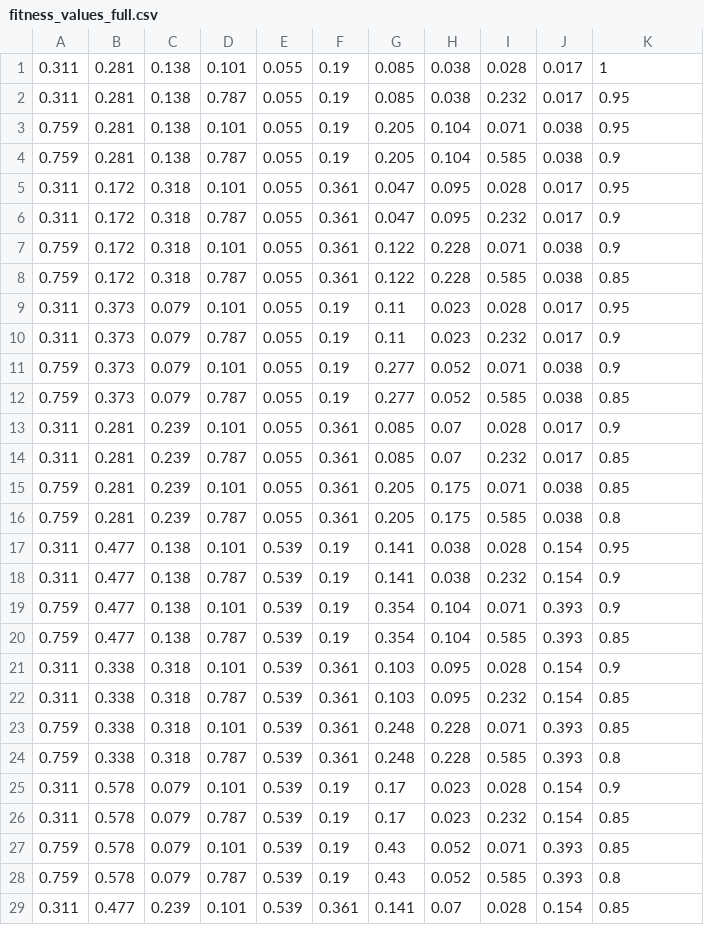
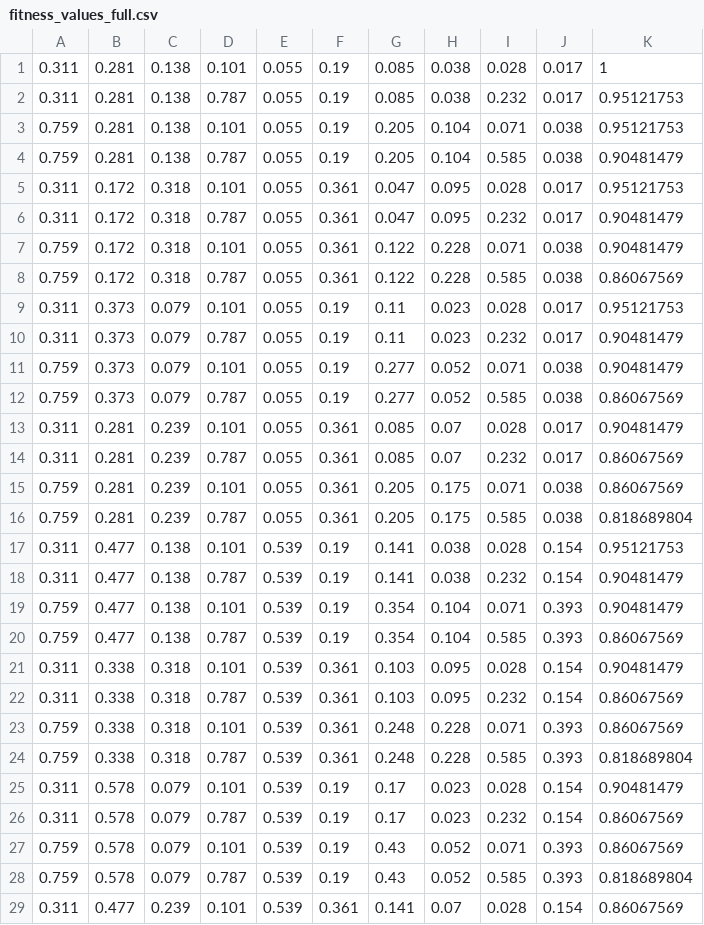
Before and after one commit to cjdjpj/malaria_mdr, a CSV file: data/fitness_values_full.csv, drawn as a sheet; only a part is shown; the diff covers the shown part only.

```diff
--- a/data/fitness_values_full.csv
+++ b/data/fitness_values_full.csv
@@ -1,29 +1,29 @@
 0.311,0.281,0.138,0.101,0.055,0.19,0.085,0.038,0.028,0.017,1
-0.311,0.281,0.138,0.787,0.055,0.19,0.085,0.038,0.232,0.017,0.95
-0.759,0.281,0.138,0.101,0.055,0.19,0.205,0.104,0.071,0.038,0.95
-0.759,0.281,0.138,0.787,0.055,0.19,0.205,0.104,0.585,0.038,0.9
-0.311,0.172,0.318,0.101,0.055,0.361,0.047,0.095,0.028,0.017,0.95
-0.311,0.172,0.318,0.787,0.055,0.361,0.047,0.095,0.232,0.017,0.9
-0.759,0.172,0.318,0.101,0.055,0.361,0.122,0.228,0.071,0.038,0.9
-0.759,0.172,0.318,0.787,0.055,0.361,0.122,0.228,0.585,0.038,0.85
-0.311,0.373,0.079,0.101,0.055,0.19,0.11,0.023,0.028,0.017,0.95
-0.311,0.373,0.079,0.787,0.055,0.19,0.11,0.023,0.232,0.017,0.9
-0.759,0.373,0.079,0.101,0.055,0.19,0.277,0.052,0.071,0.038,0.9
-0.759,0.373,0.079,0.787,0.055,0.19,0.277,0.052,0.585,0.038,0.85
-0.311,0.281,0.239,0.101,0.055,0.361,0.085,0.07,0.028,0.017,0.9
-0.311,0.281,0.239,0.787,0.055,0.361,0.085,0.07,0.232,0.017,0.85
-0.759,0.281,0.239,0.101,0.055,0.361,0.205,0.175,0.071,0.038,0.85
-0.759,0.281,0.239,0.787,0.055,0.361,0.205,0.175,0.585,0.038,0.8
-0.311,0.477,0.138,0.101,0.539,0.19,0.141,0.038,0.028,0.154,0.95
-0.311,0.477,0.138,0.787,0.539,0.19,0.141,0.038,0.232,0.154,0.9
-0.759,0.477,0.138,0.101,0.539,0.19,0.354,0.104,0.071,0.393,0.9
-0.759,0.477,0.138,0.787,0.539,0.19,0.354,0.104,0.585,0.393,0.85
-0.311,0.338,0.318,0.101,0.539,0.361,0.103,0.095,0.028,0.154,0.9
-0.311,0.338,0.318,0.787,0.539,0.361,0.103,0.095,0.232,0.154,0.85
-0.759,0.338,0.318,0.101,0.539,0.361,0.248,0.228,0.071,0.393,0.85
-0.759,0.338,0.318,0.787,0.539,0.361,0.248,0.228,0.585,0.393,0.8
-0.311,0.578,0.079,0.101,0.539,0.19,0.17,0.023,0.028,0.154,0.9
-0.311,0.578,0.079,0.787,0.539,0.19,0.17,0.023,0.232,0.154,0.85
-0.759,0.578,0.079,0.101,0.539,0.19,0.43,0.052,0.071,0.393,0.85
-0.759,0.578,0.079,0.787,0.539,0.19,0.43,0.052,0.585,0.393,0.8
-0.311,0.477,0.239,0.101,0.539,0.361,0.141,0.07,0.028,0.154,0.85
+0.311,0.281,0.138,0.787,0.055,0.19,0.085,0.038,0.232,0.017,0.95121753
+0.759,0.281,0.138,0.101,0.055,0.19,0.205,0.104,0.071,0.038,0.95121753
+0.759,0.281,0.138,0.787,0.055,0.19,0.205,0.104,0.585,0.038,0.90481479
+0.311,0.172,0.318,0.101,0.055,0.361,0.047,0.095,0.028,0.017,0.95121753
+0.311,0.172,0.318,0.787,0.055,0.361,0.047,0.095,0.232,0.017,0.90481479
+0.759,0.172,0.318,0.101,0.055,0.361,0.122,0.228,0.071,0.038,0.90481479
+0.759,0.172,0.318,0.787,0.055,0.361,0.122,0.228,0.585,0.038,0.86067569
+0.311,0.373,0.079,0.101,0.055,0.19,0.11,0.023,0.028,0.017,0.95121753
+0.311,0.373,0.079,0.787,0.055,0.19,0.11,0.023,0.232,0.017,0.90481479
+0.759,0.373,0.079,0.101,0.055,0.19,0.277,0.052,0.071,0.038,0.90481479
+0.759,0.373,0.079,0.787,0.055,0.19,0.277,0.052,0.585,0.038,0.86067569
+0.311,0.281,0.239,0.101,0.055,0.361,0.085,0.07,0.028,0.017,0.90481479
+0.311,0.281,0.239,0.787,0.055,0.361,0.085,0.07,0.232,0.017,0.86067569
+0.759,0.281,0.239,0.101,0.055,0.361,0.205,0.175,0.071,0.038,0.86067569
+0.759,0.281,0.239,0.787,0.055,0.361,0.205,0.175,0.585,0.038,0.818689804
+0.311,0.477,0.138,0.101,0.539,0.19,0.141,0.038,0.028,0.154,0.95121753
+0.311,0.477,0.138,0.787,0.539,0.19,0.141,0.038,0.232,0.154,0.90481479
+0.759,0.477,0.138,0.101,0.539,0.19,0.354,0.104,0.071,0.393,0.90481479
+0.759,0.477,0.138,0.787,0.539,0.19,0.354,0.104,0.585,0.393,0.86067569
+0.311,0.338,0.318,0.101,0.539,0.361,0.103,0.095,0.028,0.154,0.90481479
+0.311,0.338,0.318,0.787,0.539,0.361,0.103,0.095,0.232,0.154,0.86067569
+0.759,0.338,0.318,0.101,0.539,0.361,0.248,0.228,0.071,0.393,0.86067569
+0.759,0.338,0.318,0.787,0.539,0.361,0.248,0.228,0.585,0.393,0.818689804
+0.311,0.578,0.079,0.101,0.539,0.19,0.17,0.023,0.028,0.154,0.90481479
+0.311,0.578,0.079,0.787,0.539,0.19,0.17,0.023,0.232,0.154,0.86067569
+0.759,0.578,0.079,0.101,0.539,0.19,0.43,0.052,0.071,0.393,0.86067569
+0.759,0.578,0.079,0.787,0.539,0.19,0.43,0.052,0.585,0.393,0.818689804
+0.311,0.477,0.239,0.101,0.539,0.361,0.141,0.07,0.028,0.154,0.86067569
```
Also changed, not shown: 35 edited cells elsewhere in this file, data/fitness_values_full (labeled).csv, 9 other files.
